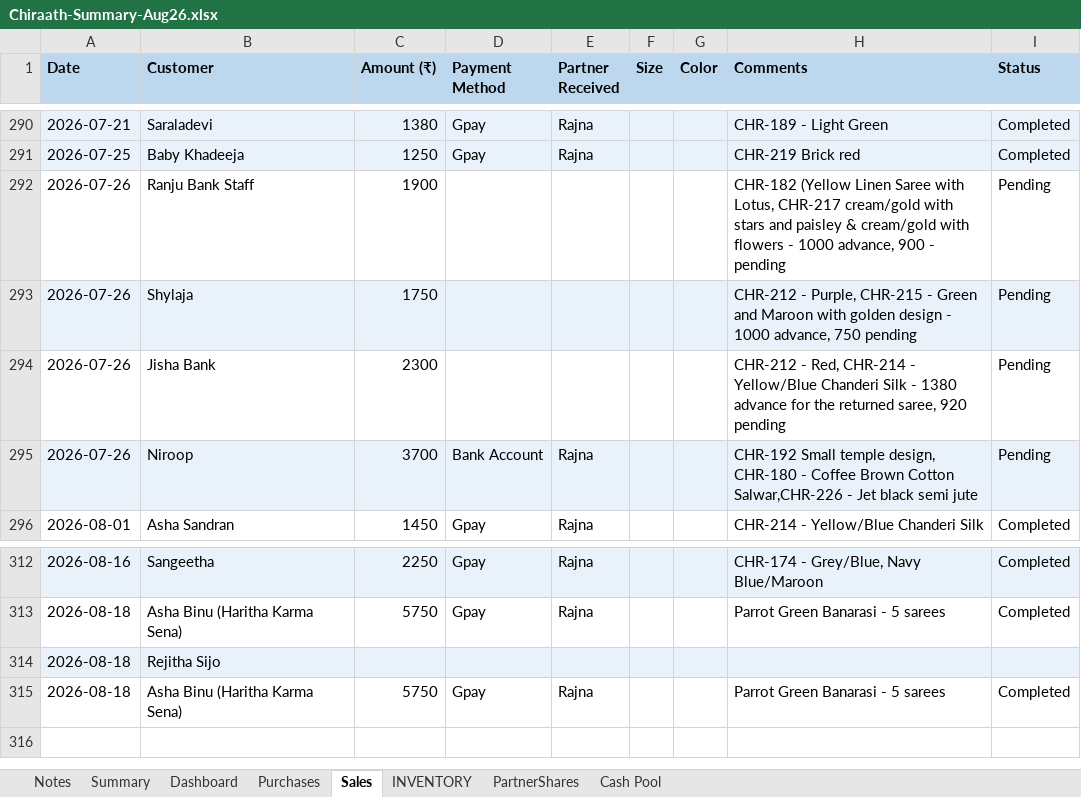
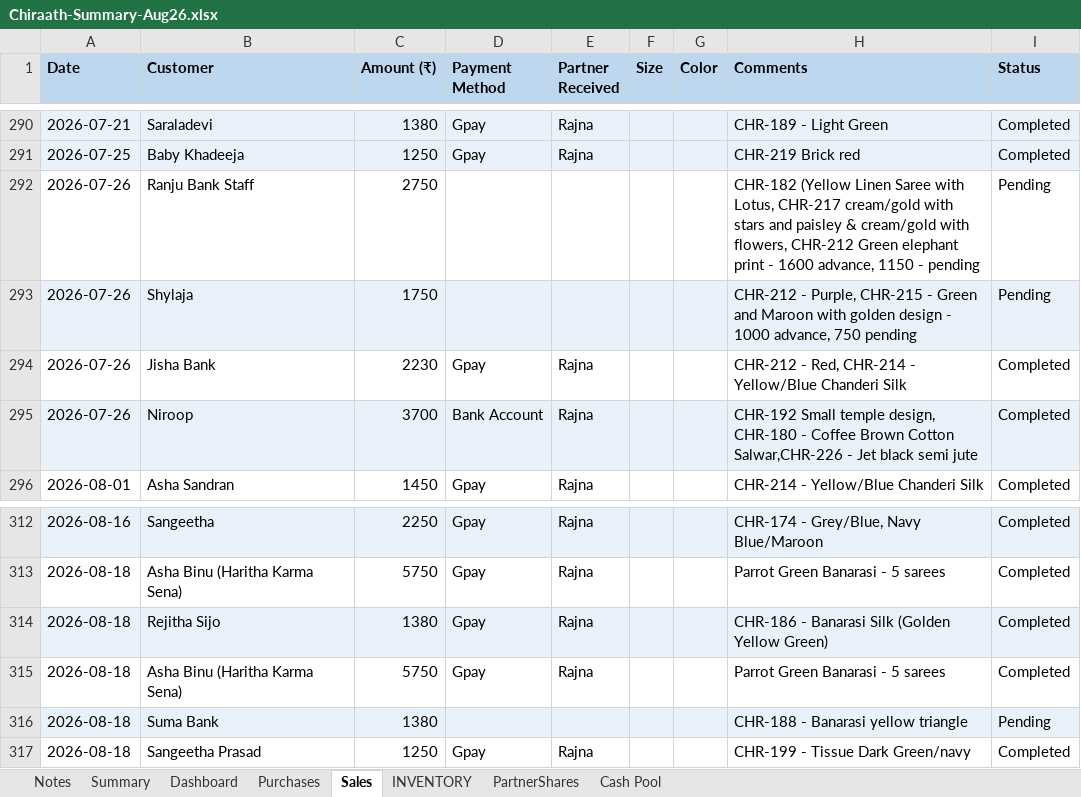
Before and after one commit to anoopp87/chiraath-partner-dashboard, an Excel workbook: docs/Chiraath-Summary-Aug26.xlsx, sheet Sales, drawn as a sheet; only a part is shown, gaps mark what is left out; values as stored, in another font and other column widths than the file's, no borders; removed rows and columns are numbered as before the commit, all else as after; the diff names each change by its address in the sheet, - before the commit and + after, or states it on an @@ line.

Commit message:
8/18 sales

```diff
--- a/docs/Chiraath-Summary-Aug26.xlsx (sheet Sales)
+++ b/docs/Chiraath-Summary-Aug26.xlsx (sheet Sales)
-C292 (Amount (₹)): 1900
+C292 (Amount (₹)): 2750
-H292 (Comments): …cream/gold with flowers - 1000 advance, 900 - pending
+H292 (Comments): …cream/gold with flowers, CHR-212 Green elephant print - 1600 advance, 1150 - pending
-C294 (Amount (₹)): 2300
+C294 (Amount (₹)): 2230
-D294 (Payment Method): (empty)
+D294 (Payment Method): Gpay
-E294 (Partner Received): (empty)
+E294 (Partner Received): Rajna
-H294 (Comments): …Chanderi Silk - 1380 advance for the returned saree, 920 pending
+H294 (Comments): …Chanderi Silk
-I294:I295 (Status): Pending
+I294:I295 (Status): Completed
-row 314: 2026-08-18 | Rejitha Sijo
+row 314: 2026-08-18 | Rejitha Sijo | 1380 | Gpay | Rajna |  |  | CHR-186 - Banarasi Silk (Golden Yellow Green) | Completed
+row 316: 2026-08-18 | Suma Bank | 1380 |  |  |  |  | CHR-188 - Banarasi yellow triangle | Pending
+row 317: 2026-08-18 | Sangeetha Prasad | 1250 | Gpay | Rajna |  |  | CHR-199 - Tissue Dark Green/navy | Completed
```
Also changed, not shown: sheet INVENTORY, sheet Summary, sheet Dashboard, sheet Cash Pool, charts or pictures, input/Chiraath - Business Summary.xlsx, 5 other files.
